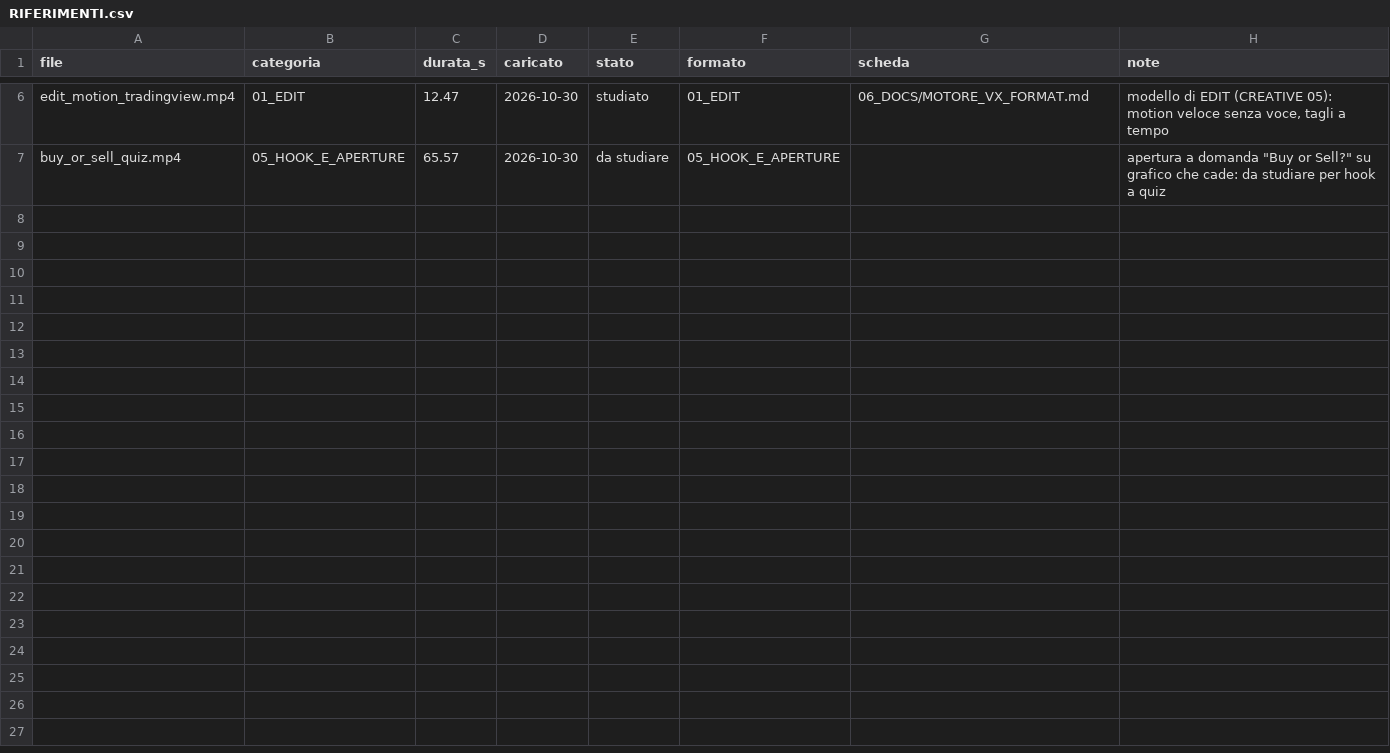
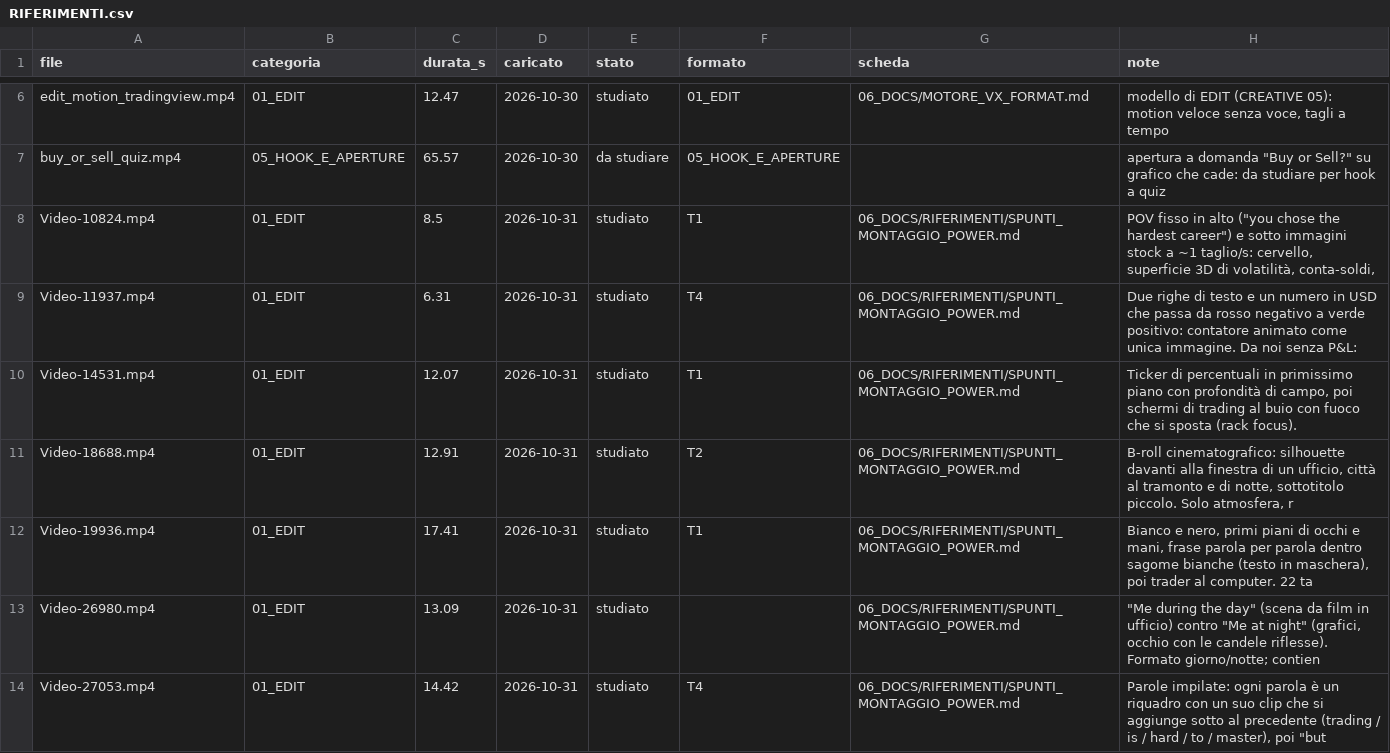
Before and after one commit to sellamwork-droid/volwick-reel-studio, a CSV file: 07_RIFERIMENTI/RIFERIMENTI.csv, drawn as a sheet; only a part is shown, gaps mark what is left out; the diff covers the shown part only.

```diff
--- a/07_RIFERIMENTI/RIFERIMENTI.csv
+++ b/07_RIFERIMENTI/RIFERIMENTI.csv
@@ -7 +7,8 @@ edit_motion_tradingview.mp4,01_EDIT,12.47,2026-10-30,studiato,01_EDIT,06_DOCS/MO
 buy_or_sell_quiz.mp4,05_HOOK_E_APERTURE,65.57,2026-10-30,da studiare,05_HOOK_E_APERTURE,,"apertura a domanda ""Buy or Sell?"" su grafico che cade: da studiare per hook a quiz"
+Video-10824.mp4,01_EDIT,8.5,2026-10-31,studiato,T1,06_DOCS/RIFERIMENTI/SPUNTI_MONTAGGIO_POWER.md,"POV fisso in alto (""you chose the hardest career"") e sotto immagini stock a ~1 taglio/s: cervello, superficie 3D di volatilità, conta-soldi,"
+Video-11937.mp4,01_EDIT,6.31,2026-10-31,studiato,T4,06_DOCS/RIFERIMENTI/SPUNTI_MONTAGGIO_POWER.md,Due righe di testo e un numero in USD che passa da rosso negativo a verde positivo: contatore animato come unica immagine. Da noi senza P&L:
+Video-14531.mp4,01_EDIT,12.07,2026-10-31,studiato,T1,06_DOCS/RIFERIMENTI/SPUNTI_MONTAGGIO_POWER.md,"Ticker di percentuali in primissimo piano con profondità di campo, poi schermi di trading al buio con fuoco che si sposta (rack focus)."
+Video-18688.mp4,01_EDIT,12.91,2026-10-31,studiato,T2,06_DOCS/RIFERIMENTI/SPUNTI_MONTAGGIO_POWER.md,"B-roll cinematografico: silhouette davanti alla finestra di un ufficio, città al tramonto e di notte, sottotitolo piccolo. Solo atmosfera, r"
+Video-19936.mp4,01_EDIT,17.41,2026-10-31,studiato,T1,06_DOCS/RIFERIMENTI/SPUNTI_MONTAGGIO_POWER.md,"Bianco e nero, primi piani di occhi e mani, frase parola per parola dentro sagome bianche (testo in maschera), poi trader al computer. 22 ta"
+Video-26980.mp4,01_EDIT,13.09,2026-10-31,studiato,,06_DOCS/RIFERIMENTI/SPUNTI_MONTAGGIO_POWER.md,"""Me during the day"" (scena da film in ufficio) contro ""Me at night"" (grafici, occhio con le candele riflesse). Formato giorno/notte; contien"
+Video-27053.mp4,01_EDIT,14.42,2026-10-31,studiato,T4,06_DOCS/RIFERIMENTI/SPUNTI_MONTAGGIO_POWER.md,"Parole impilate: ogni parola è un riquadro con un suo clip che si aggiunge sotto al precedente (trading / is / hard / to / master), poi ""but"
```
Also changed, not shown: 18 added rows elsewhere in this file, 2 other files.
